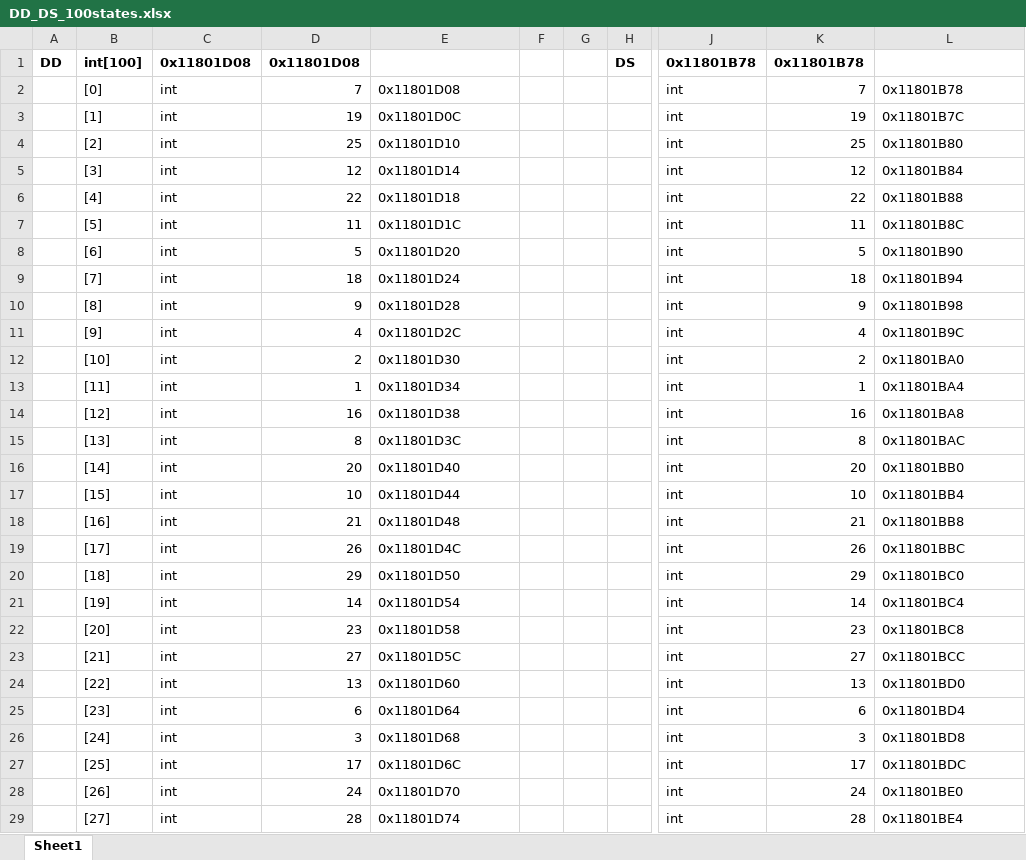
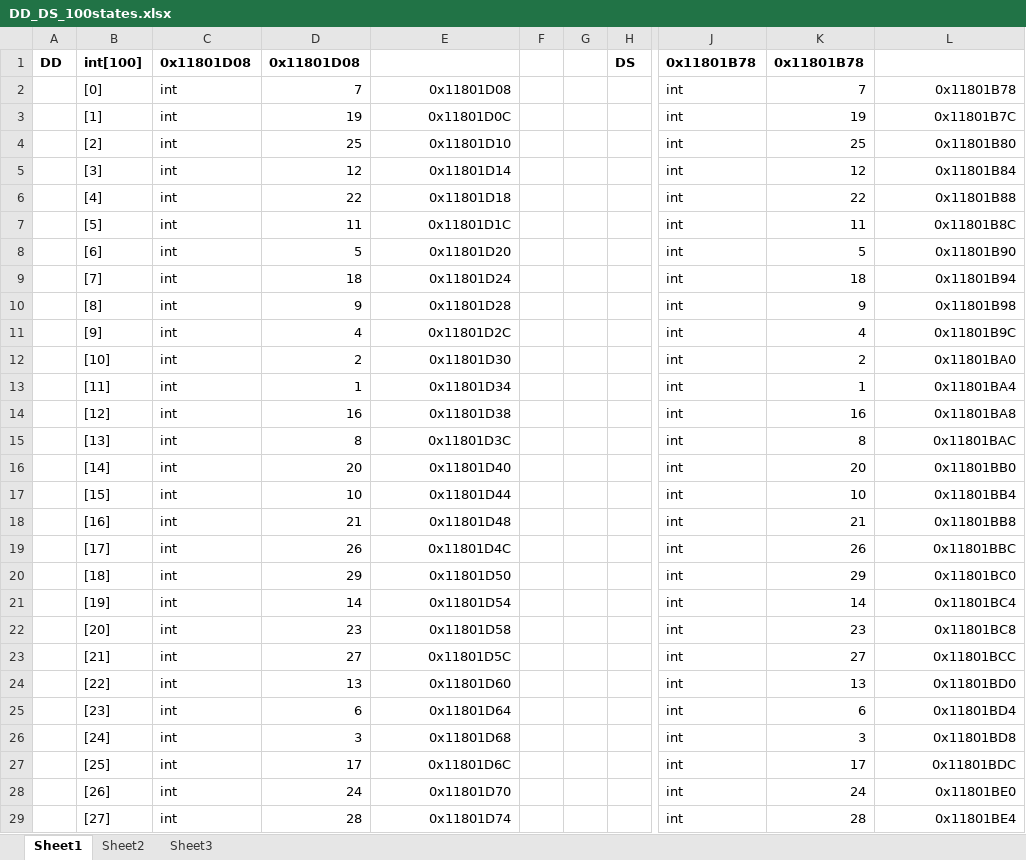
Before and after one commit to jov-eze/ee445s-rtdsp, an Excel workbook: lab4_1/DD_DS_100states.xlsx, sheet Sheet1, drawn as a sheet; only a part is shown, gaps mark what is left out; values as stored, in another font and other column widths than the file's, no borders; the diff covers the shown part only; the diff names each change by its address in the sheet, - before the commit and + after, or states it on an @@ line.

```diff
--- a/lab4_1/DD_DS_100states.xlsx (sheet Sheet1)
+++ b/lab4_1/DD_DS_100states.xlsx (sheet Sheet1)
+sheet tab: Sheet2
+sheet tab: Sheet3
-E2:E29 alignment: left
+E2:E29 alignment: right
-L2:L29 alignment: left
+L2:L29 alignment: right
```
Also changed, not shown: cell formats elsewhere in this sheet, 17 other files.
